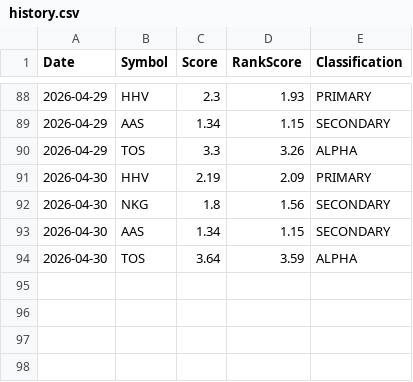
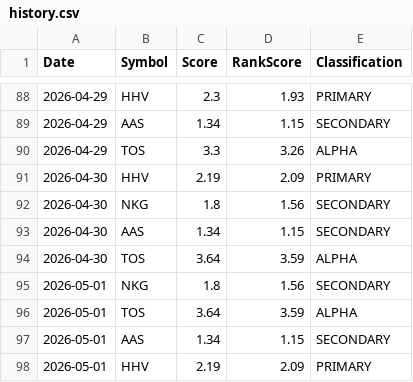
Before and after one commit to Quanghoaai/Aether-Quant, a CSV file: history.csv, drawn as a sheet; only a part is shown, gaps mark what is left out; the diff names each change by its address in the sheet, - before the commit and + after, or states it on an @@ line.

```diff
--- a/history.csv
+++ b/history.csv
+row 95: 2026-05-01 | NKG | 1.8 | 1.56 | SECONDARY
+row 96: 2026-05-01 | TOS | 3.64 | 3.59 | ALPHA
+row 97: 2026-05-01 | AAS | 1.34 | 1.15 | SECONDARY
+row 98: 2026-05-01 | HHV | 2.19 | 2.09 | PRIMARY
```
Also changed, not shown: 2 other files.
